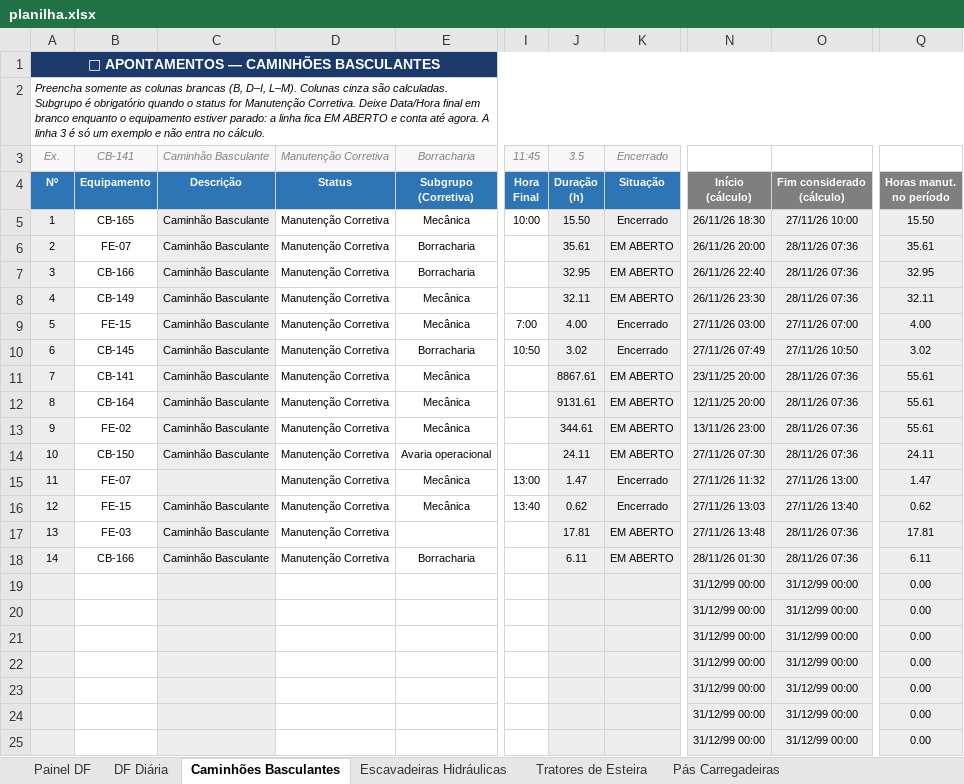
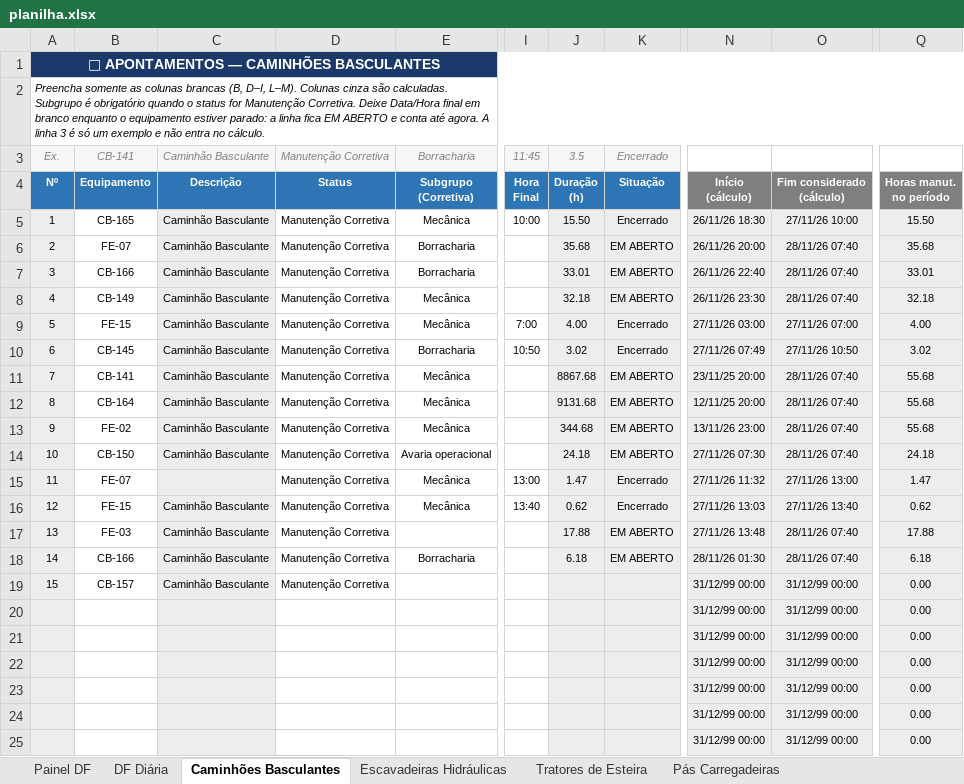
Before and after one commit to Plenz-code/BI-MANUTENCAO, an Excel workbook: planilha.xlsx, sheet Caminhões Basculantes, drawn as a sheet; only a part is shown, gaps mark what is left out; values as stored, in another font and other column widths than the file's, no borders; conditional formats not drawn; the diff names each change by its address in the sheet, - before the commit and + after, or states it on an @@ line.

```diff
--- a/planilha.xlsx (sheet Caminhões Basculantes)
+++ b/planilha.xlsx (sheet Caminhões Basculantes)
-J6: 35.61
+J6: 35.68
-O6:O8: 28/11/26 07:36
+O6:O8: 28/11/26 07:40
-Q6: 35.61
+Q6: 35.68
-J7: 32.95
+J7: 33.01
-Q7: 32.95
+Q7: 33.01
-J8: 32.11
+J8: 32.18
-Q8: 32.11
+Q8: 32.18
-J11: 8867.61
+J11: 8867.68
-O11:O14: 28/11/26 07:36
+O11:O14: 28/11/26 07:40
-Q11:Q13: 55.61
+Q11:Q13: 55.68
-J12: 9131.61
+J12: 9131.68
-J13: 344.61
+J13: 344.68
-J14: 24.11
+J14: 24.18
-Q14: 24.11
+Q14: 24.18
-J17: 17.81
+J17: 17.88
-O17:O18: 28/11/26 07:36
+O17:O18: 28/11/26 07:40
-Q17: 17.81
+Q17: 17.88
-J18: 6.11
+J18: 6.18
-Q18: 6.11
+Q18: 6.18
-A19: (empty)
+A19: 15
-B19: (empty)
+B19: CB-157
-C19: (empty)
+C19: Caminhão Basculante
-D19: (empty)
+D19: Manutenção Corretiva
```
Also changed, not shown: sheet Painel DF, sheet Escavadeiras Hidráulicas, sheet DF Diária, charts or pictures.
